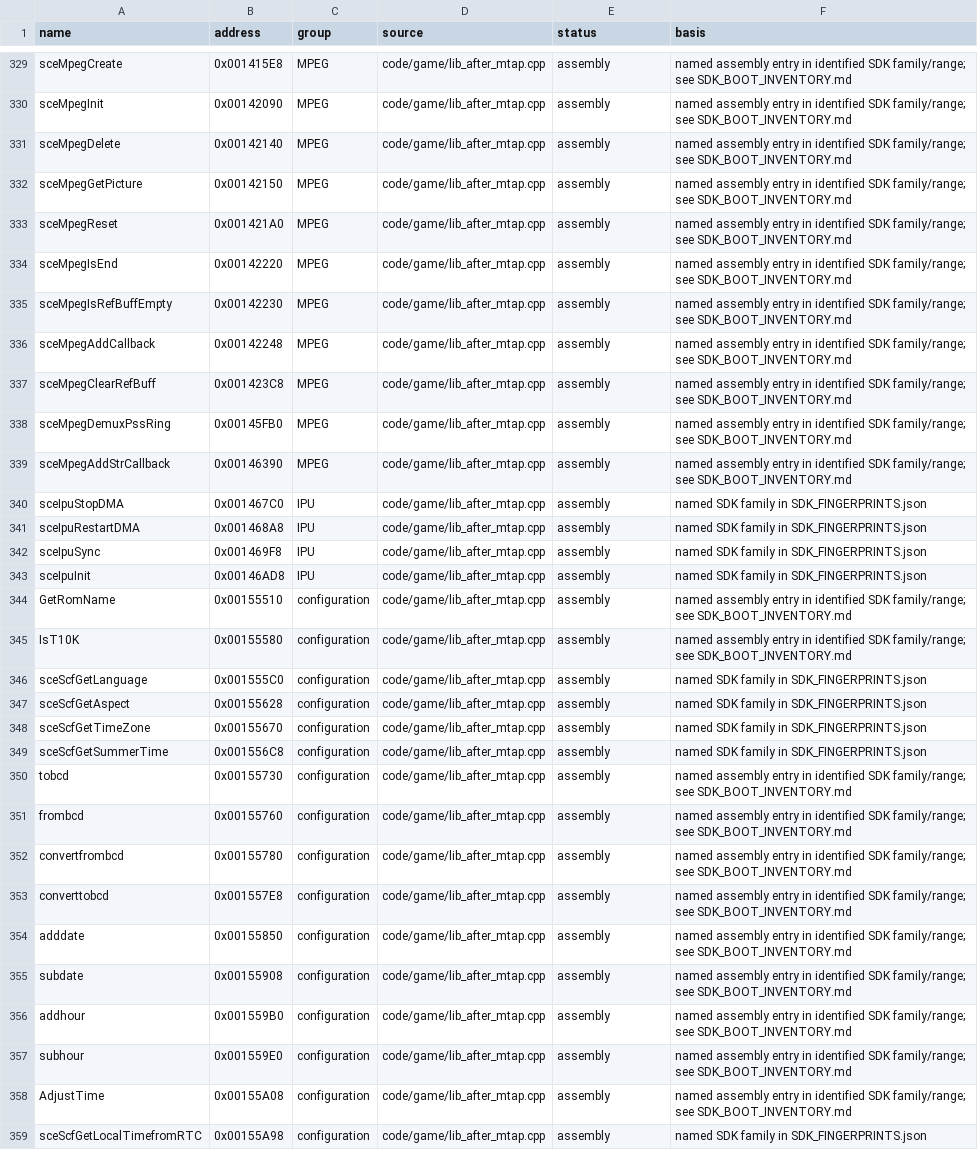
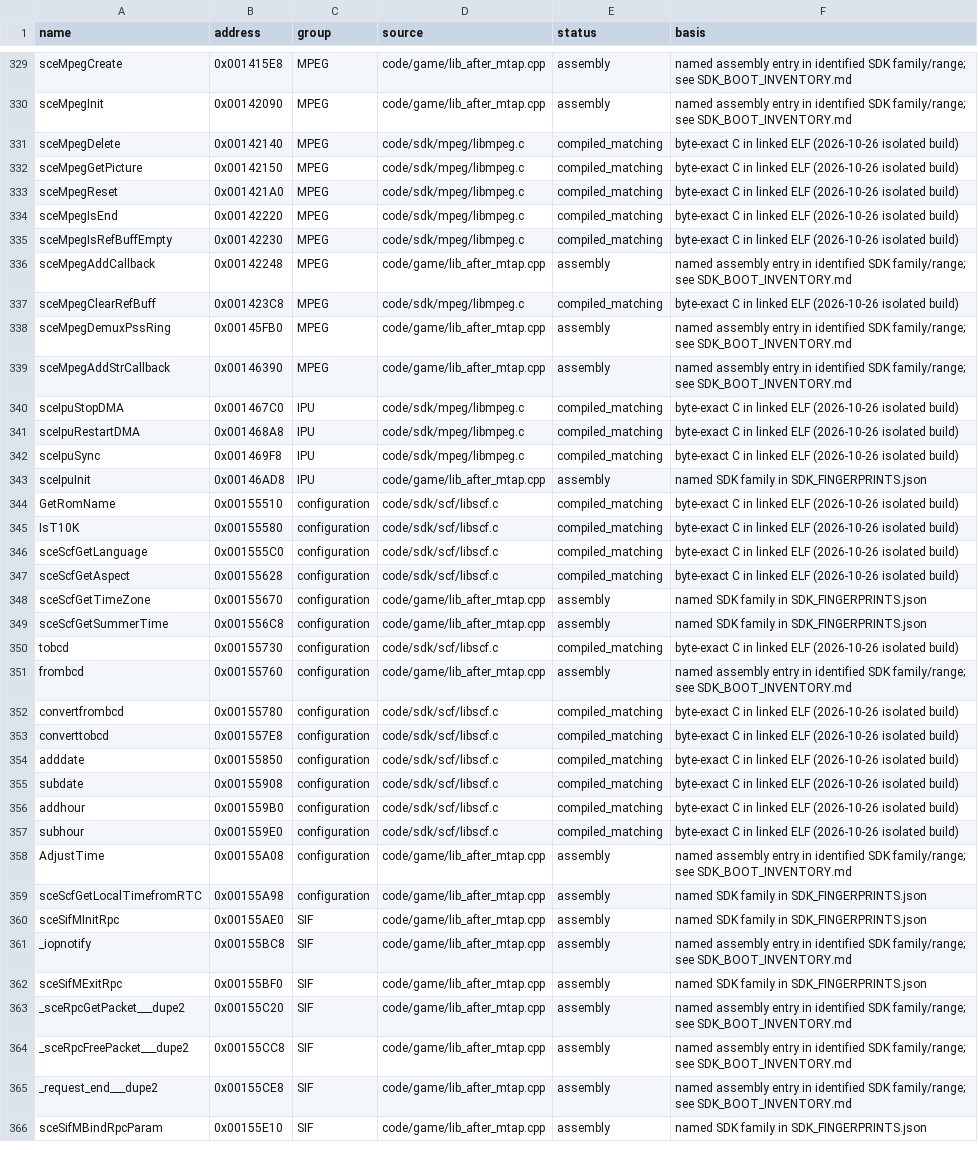
Before and after one commit to ProjectRYNO/ratchet-project, a CSV file: src/games/dl/DOCS/progress/SDK_BOOT.csv, drawn as a sheet; only a part is shown, gaps mark what is left out; the shorter side is filled out with more unchanged rows; the diff covers the shown part only; the diff names each change by its address in the sheet, - before the commit and + after, or states it on an @@ line.

Commit message:
sdk: 58.66% byte matching

```diff
--- a/src/games/dl/DOCS/progress/SDK_BOOT.csv
+++ b/src/games/dl/DOCS/progress/SDK_BOOT.csv
-D331:D335 (source): code/game/lib_after_mtap.cpp
+D331:D335 (source): code/sdk/mpeg/libmpeg.c
-E331:E335 (status): assembly
+E331:E335 (status): compiled_matching
-F331:F335 (basis): named assembly entry in identified SDK family/range; see SDK_BOOT_INVENTORY.md
+F331:F335 (basis): byte-exact C in linked ELF (2026-10-26 isolated build)
-D337 (source): code/game/lib_after_mtap.cpp
+D337 (source): code/sdk/mpeg/libmpeg.c
-E337 (status): assembly
+E337 (status): compiled_matching
-F337 (basis): named assembly entry in identified SDK family/range; see SDK_BOOT_INVENTORY.md
+F337 (basis): byte-exact C in linked ELF (2026-10-26 isolated build)
-D340:D342 (source): code/game/lib_after_mtap.cpp
+D340:D342 (source): code/sdk/mpeg/libmpeg.c
-E340:E342 (status): assembly
+E340:E342 (status): compiled_matching
-F340:F342 (basis): named SDK family in SDK_FINGERPRINTS.json
+F340:F342 (basis): byte-exact C in linked ELF (2026-10-26 isolated build)
-D344:D347 (source): code/game/lib_after_mtap.cpp
+D344:D347 (source): code/sdk/scf/libscf.c
-E344:E347 (status): assembly
+E344:E347 (status): compiled_matching
-F344:F345 (basis): named assembly entry in identified SDK family/range; see SDK_BOOT_INVENTORY.md
+F344:F345 (basis): byte-exact C in linked ELF (2026-10-26 isolated build)
-F346:F347 (basis): named SDK family in SDK_FINGERPRINTS.json
+F346:F347 (basis): byte-exact C in linked ELF (2026-10-26 isolated build)
-D350 (source): code/game/lib_after_mtap.cpp
+D350 (source): code/sdk/scf/libscf.c
-E350 (status): assembly
+E350 (status): compiled_matching
-F350 (basis): named assembly entry in identified SDK family/range; see SDK_BOOT_INVENTORY.md
+F350 (basis): byte-exact C in linked ELF (2026-10-26 isolated build)
-D352:D357 (source): code/game/lib_after_mtap.cpp
+D352:D357 (source): code/sdk/scf/libscf.c
-E352:E357 (status): assembly
+E352:E357 (status): compiled_matching
-F352:F357 (basis): named assembly entry in identified SDK family/range; see SDK_BOOT_INVENTORY.md
+F352:F357 (basis): byte-exact C in linked ELF (2026-10-26 isolated build)
```
Also changed, not shown: 96 edited cells elsewhere in this file, 25 other files.
